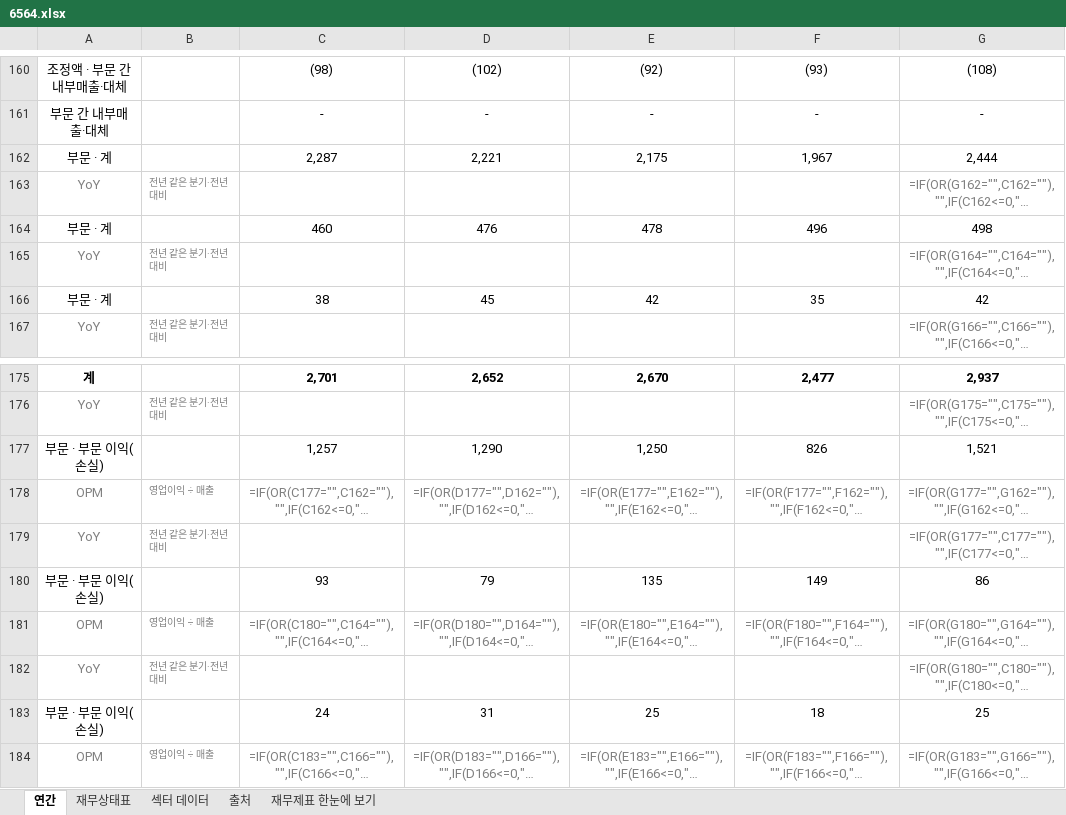
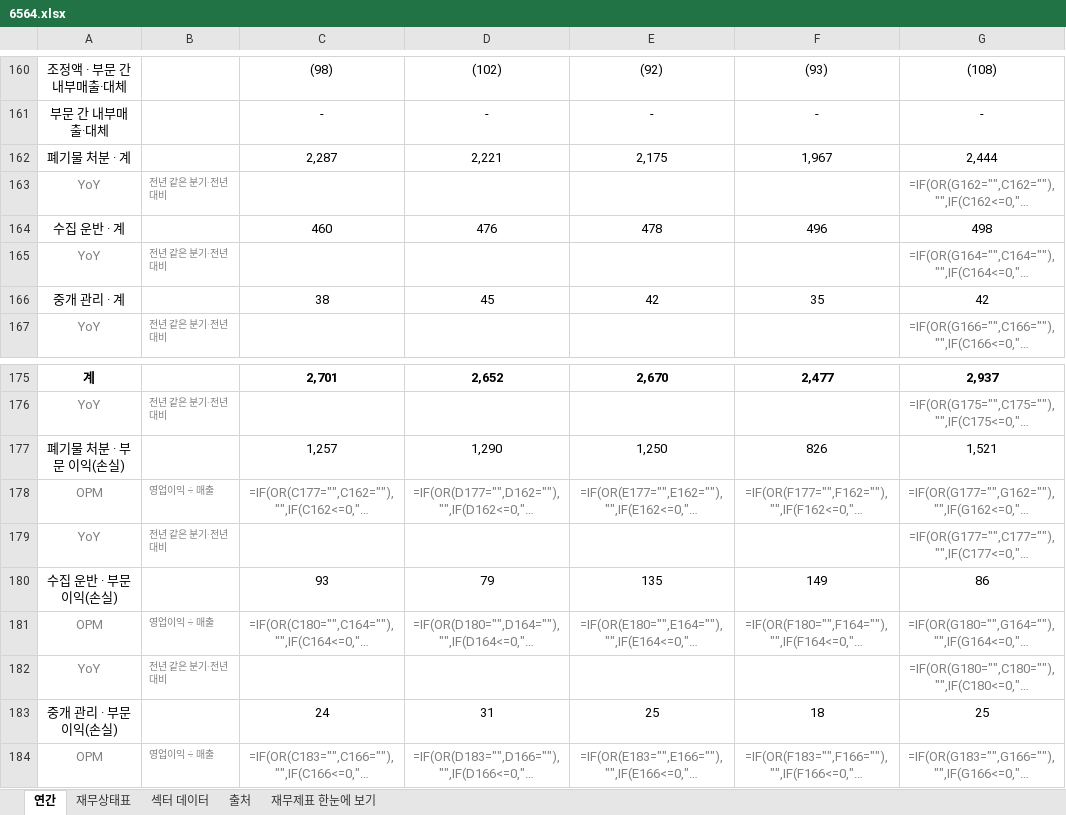
Before and after one commit to minwook1011/earnings-screener, an Excel workbook: docs/data/jp/xlsx/6564.xlsx, sheet 연간, drawn as a sheet; only a part is shown, gaps mark what is left out; long unchanged cells end in …; values as stored, in another font and other column widths than the file's, no borders; formulas without a stored value are shown as written; the diff covers the shown part only; the diff names each change by its address in the sheet, - before the commit and + after, or states it on an @@ line.

```diff
--- a/docs/data/jp/xlsx/6564.xlsx (sheet 연간)
+++ b/docs/data/jp/xlsx/6564.xlsx (sheet 연간)
-A162: 부문 · 계
+A162: 폐기물 처분 · 계
-A164: 부문 · 계
+A164: 수집 운반 · 계
-A166: 부문 · 계
+A166: 중개 관리 · 계
-A177: 부문 · 부문 이익(손실)
+A177: 폐기물 처분 · 부문 이익(손실)
-A180: 부문 · 부문 이익(손실)
+A180: 수집 운반 · 부문 이익(손실)
-A183: 부문 · 부문 이익(손실)
+A183: 중개 관리 · 부문 이익(손실)
```
Also changed, not shown: 10 edited cells elsewhere in this sheet, sheet 재무상태표, 3 other files.
